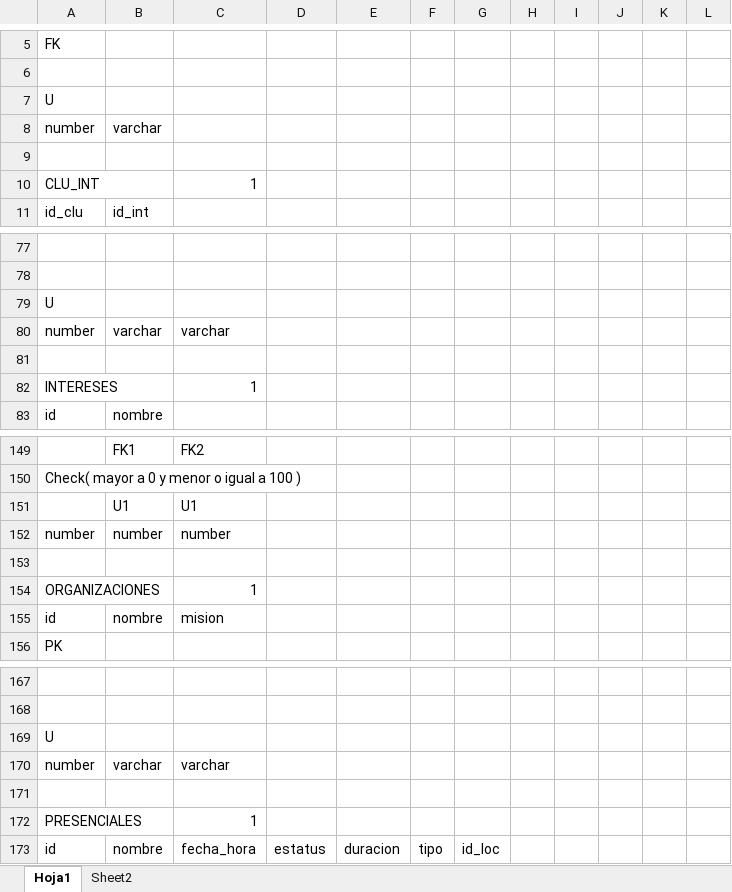
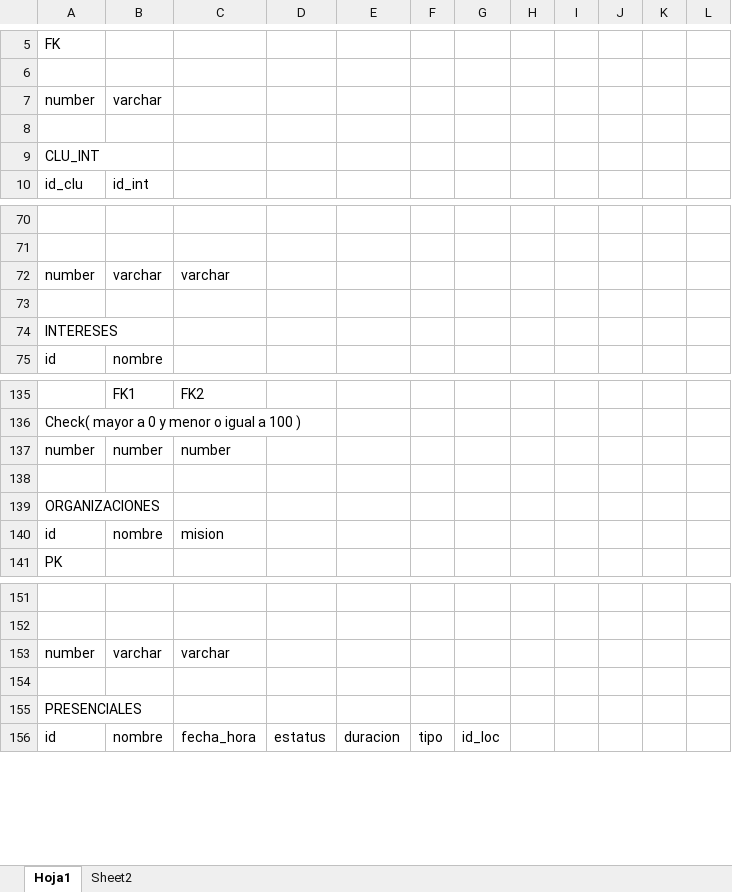
Before and after one commit to abadillo/bases-uno, an Excel workbook: docs/diagramas/ER.xlsx, sheet Hoja1, drawn as a sheet; only a part is shown, gaps mark what is left out; values as stored, in another font and other column widths than the file's, no cell formats; conditional formats not drawn; removed rows and columns are numbered as before the commit, all else as after; the diff covers the shown part only; the diff names each change by its address in the sheet, - before the commit and + after, or states it on an @@ line.

```diff
--- a/docs/diagramas/ER.xlsx (sheet Hoja1)
+++ b/docs/diagramas/ER.xlsx (sheet Hoja1)
-row 7: U
-C9: 1
+C9: (empty)
-row 79: U
-C74: 1
+C74: (empty)
-row 151:  | U1 | U1
-C139: 1
+C139: (empty)
-row 169: U
-C155: 1
+C155: (empty)
```
Also changed, not shown: 15 removed rows, 16 edited cells and merged cells elsewhere in this sheet, cell formats, 1 other file.
